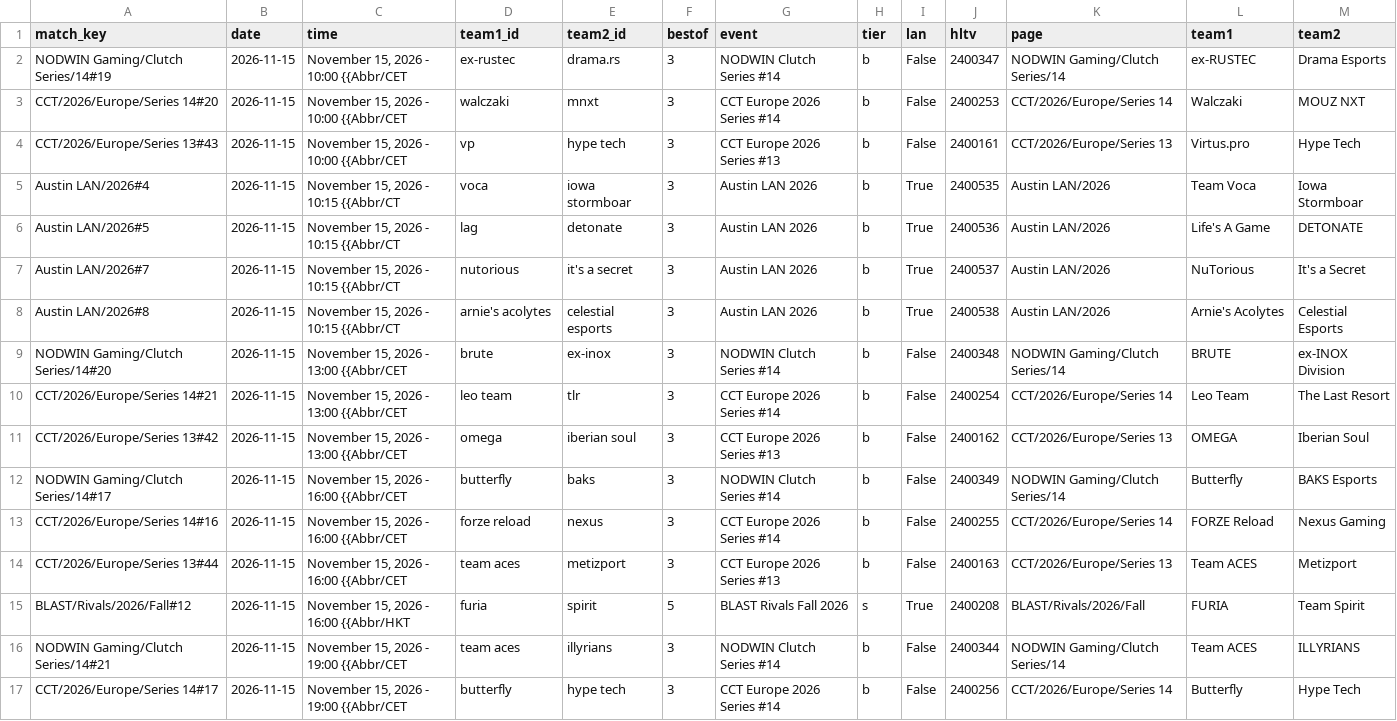
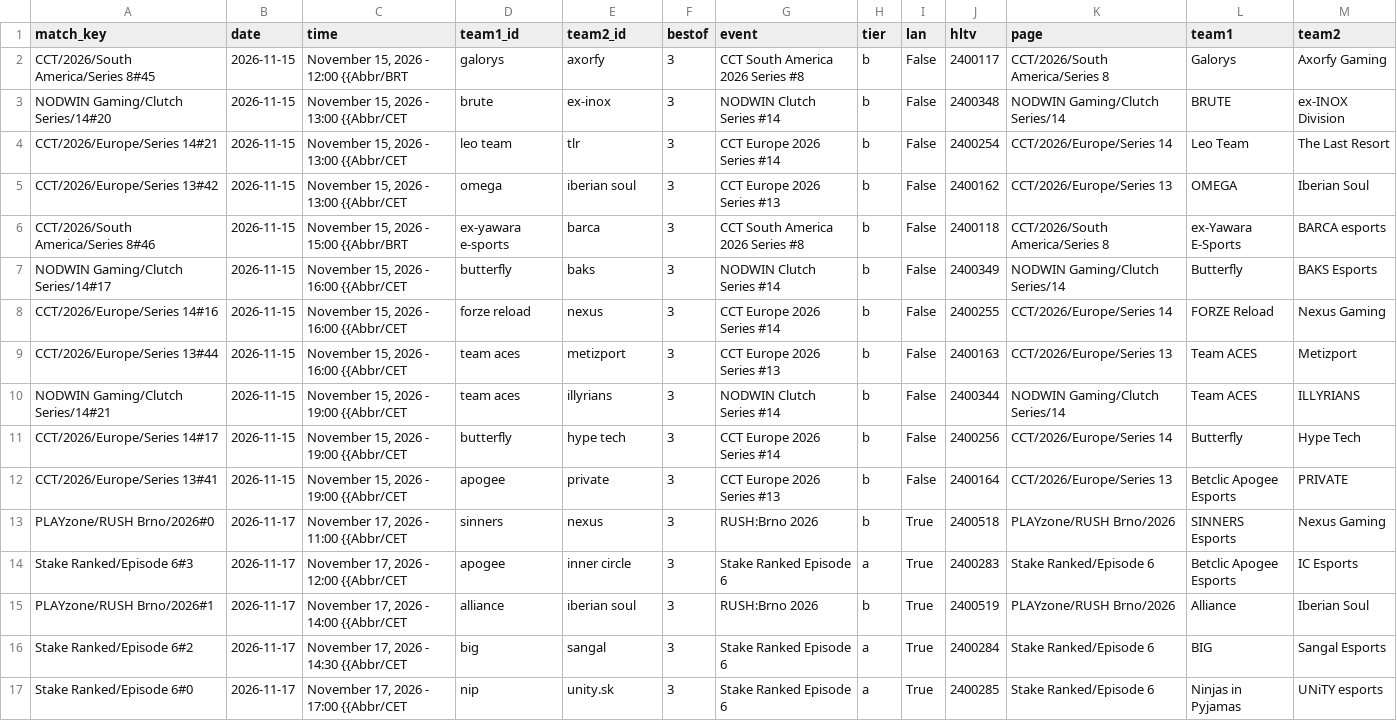
Before and after one commit to sb291099-create/Cs2-form, a CSV file: data/upcoming.csv, drawn as a sheet; only a part is shown; the shorter side is filled out with more unchanged rows; removed rows and columns are numbered as before the commit, all else as after; the diff names each change by its address in the sheet, - before the commit and + after, or states it on an @@ line.

```diff
--- a/data/upcoming.csv
+++ b/data/upcoming.csv
-row 2: NODWIN Gaming/Clutch Series/14#19 | 2026-11-15 | November 15, 2026 - 10:00 {{Abbr/CET | ex-rustec | drama.rs | 3 | NODWIN Clutch Series #14 | b | False | 2400347 | NODWIN Gaming/Clutch Series/14 | ex-RUSTEC | Drama Esports
-row 3: CCT/2026/Europe/Series 14#20 | 2026-11-15 | November 15, 2026 - 10:00 {{Abbr/CET | walczaki | mnxt | 3 | CCT Europe 2026 Series #14 | b | False | 2400253 | CCT/2026/Europe/Series 14 | Walczaki | MOUZ NXT
-row 4: CCT/2026/Europe/Series 13#43 | 2026-11-15 | November 15, 2026 - 10:00 {{Abbr/CET | vp | hype tech | 3 | CCT Europe 2026 Series #13 | b | False | 2400161 | CCT/2026/Europe/Series 13 | Virtus.pro | Hype Tech
-row 5: Austin LAN/2026#4 | 2026-11-15 | November 15, 2026 - 10:15 {{Abbr/CT | voca | iowa stormboar | 3 | Austin LAN 2026 | b | True | 2400535 | Austin LAN/2026 | Team Voca | Iowa Stormboar
-row 6: Austin LAN/2026#5 | 2026-11-15 | November 15, 2026 - 10:15 {{Abbr/CT | lag | detonate | 3 | Austin LAN 2026 | b | True | 2400536 | Austin LAN/2026 | Life's A Game | DETONATE
-row 7: Austin LAN/2026#7 | 2026-11-15 | November 15, 2026 - 10:15 {{Abbr/CT | nutorious | it's a secret | 3 | Austin LAN 2026 | b | True | 2400537 | Austin LAN/2026 | NuTorious | It's a Secret
-row 8: Austin LAN/2026#8 | 2026-11-15 | November 15, 2026 - 10:15 {{Abbr/CT | arnie's acolytes | celestial esports | 3 | Austin LAN 2026 | b | True | 2400538 | Austin LAN/2026 | Arnie's Acolytes | Celestial Esports
+row 2: CCT/2026/South America/Series 8#45 | 2026-11-15 | November 15, 2026 - 12:00 {{Abbr/BRT | galorys | axorfy | 3 | CCT South America 2026 Series #8 | b | False | 2400117 | CCT/2026/South America/Series 8 | Galorys | Axorfy Gaming
+row 6: CCT/2026/South America/Series 8#46 | 2026-11-15 | November 15, 2026 - 15:00 {{Abbr/BRT | ex-yawara e-sports | barca | 3 | CCT South America 2026 Series #8 | b | False | 2400118 | CCT/2026/South America/Series 8 | ex-Yawara E-Sports | BARCA esports
-row 15: BLAST/Rivals/2026/Fall#12 | 2026-11-15 | November 15, 2026 - 16:00 {{Abbr/HKT | furia | spirit | 5 | BLAST Rivals Fall 2026 | s | True | 2400208 | BLAST/Rivals/2026/Fall | FURIA | Team Spirit
```
Also changed, not shown: data/media.csv, data/rosters.csv, 2 other files.
